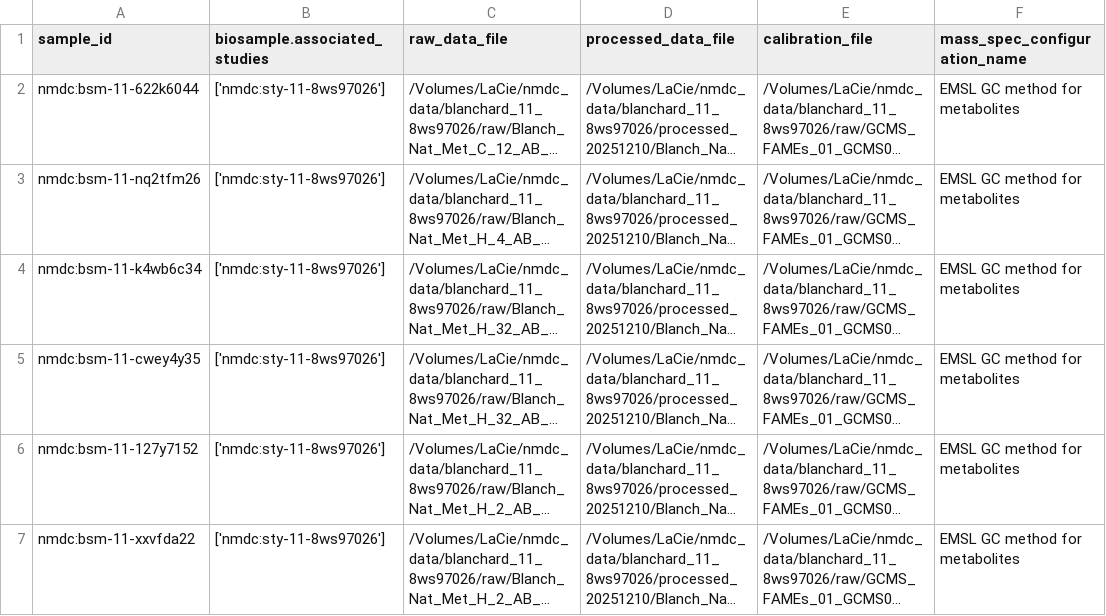
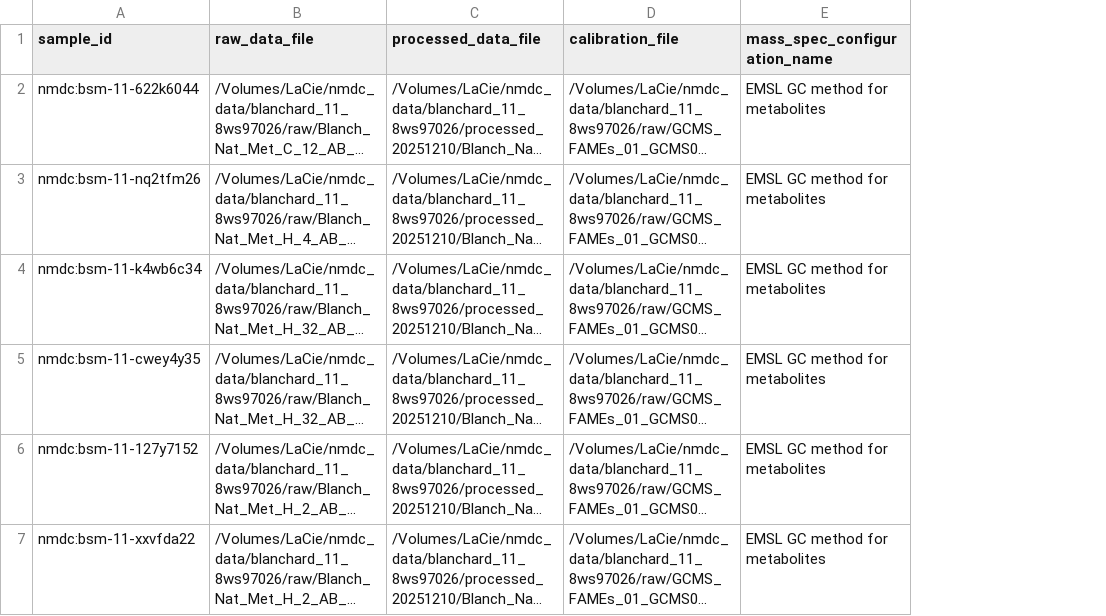
Before and after one commit to microbiomedata/nmdc-mass-spec-automation, a CSV file: studies/example_gcms_metab/metadata/metadata_gen_input_csvs/gcms_metadata.csv, drawn as a sheet; only a part is shown; long unchanged cells end in …; the diff covers the shown part only; the diff names each change by its address in the sheet, - before the commit and + after, or states it on an @@ line.

```diff
--- a/studies/example_gcms_metab/metadata/metadata_gen_input_csvs/gcms_metadata.csv
+++ b/studies/example_gcms_metab/metadata/metadata_gen_input_csvs/gcms_metadata.csv
-column B (biosample.associated_studies), rows 2-7: all ['nmdc:sty-11-8ws97026']
```
Also changed, not shown: 1 removed row elsewhere in this file, 6 other files.
